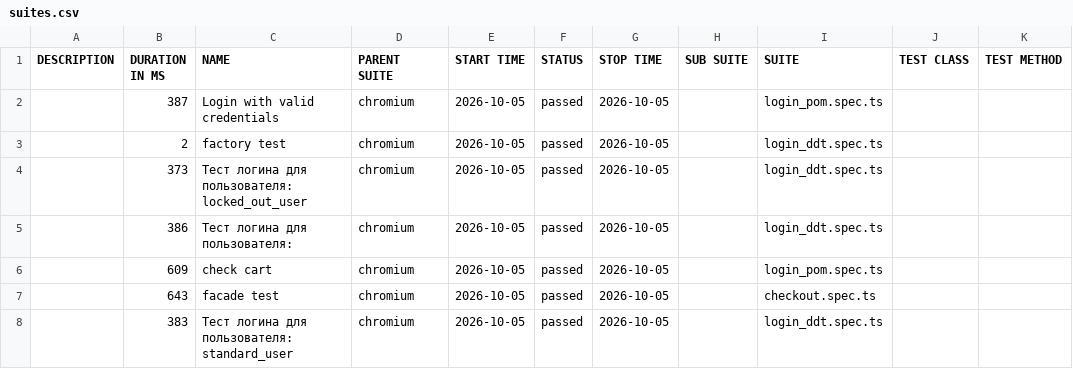
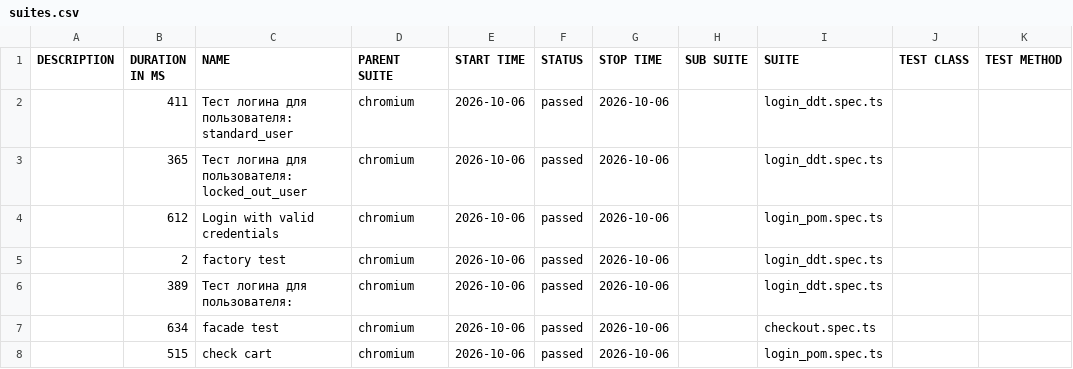
Before and after one commit to McRonnic/playwright-practice, a CSV file: data/suites.csv, drawn as a sheet.

```diff
--- a/data/suites.csv
+++ b/data/suites.csv
@@ -1,8 +1,8 @@
 "DESCRIPTION","DURATION IN MS","NAME","PARENT SUITE","START TIME","STATUS","STOP TIME","SUB SUITE","SUITE","TEST CLASS","TEST METHOD"
-"","387","Login with valid credentials","chromium","2026-10-05","passed","2026-10-05","","login_pom.spec.ts","",""
-"","2","factory test","chromium","2026-10-05","passed","2026-10-05","","login_ddt.spec.ts","",""
-"","373","Тест логина для пользователя: locked_out_user","chromium","2026-10-05","passed","2026-10-05","","login_ddt.spec.ts","",""
-"","386","Тест логина для пользователя:","chromium","2026-10-05","passed","2026-10-05","","login_ddt.spec.ts","",""
-"","609","check cart","chromium","2026-10-05","passed","2026-10-05","","login_pom.spec.ts","",""
-"","643","facade test","chromium","2026-10-05","passed","2026-10-05","","checkout.spec.ts","",""
-"","383","Тест логина для пользователя: standard_user","chromium","2026-10-05","passed","2026-10-05","","login_ddt.spec.ts","",""
+"","411","Тест логина для пользователя: standard_user","chromium","2026-10-06","passed","2026-10-06","","login_ddt.spec.ts","",""
+"","365","Тест логина для пользователя: locked_out_user","chromium","2026-10-06","passed","2026-10-06","","login_ddt.spec.ts","",""
+"","612","Login with valid credentials","chromium","2026-10-06","passed","2026-10-06","","login_pom.spec.ts","",""
+"","2","factory test","chromium","2026-10-06","passed","2026-10-06","","login_ddt.spec.ts","",""
+"","389","Тест логина для пользователя:","chromium","2026-10-06","passed","2026-10-06","","login_ddt.spec.ts","",""
+"","634","facade test","chromium","2026-10-06","passed","2026-10-06","","checkout.spec.ts","",""
+"","515","check cart","chromium","2026-10-06","passed","2026-10-06","","login_pom.spec.ts","",""
```
Also changed, not shown: 46 other files.
